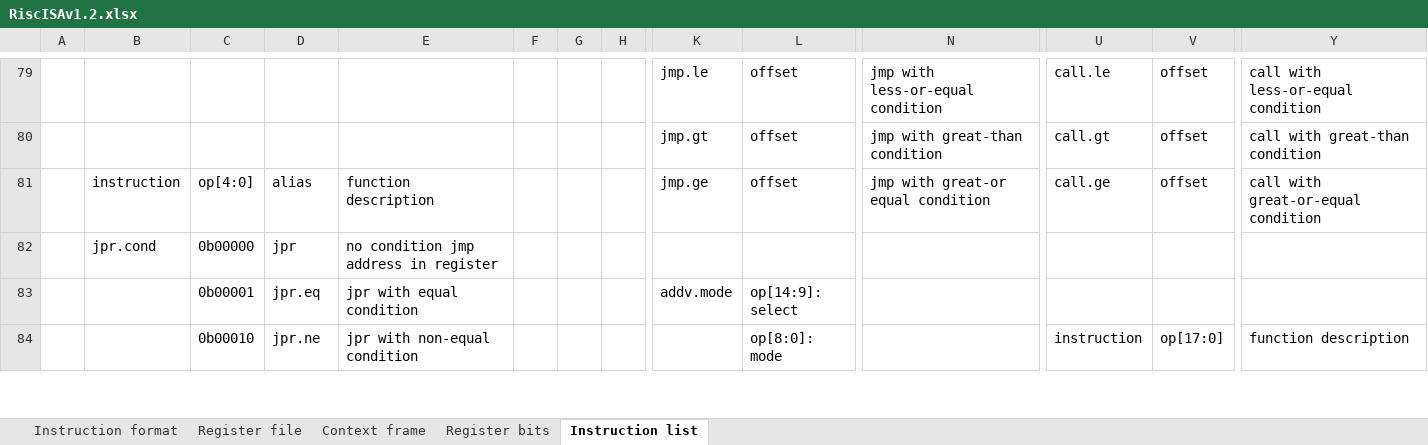
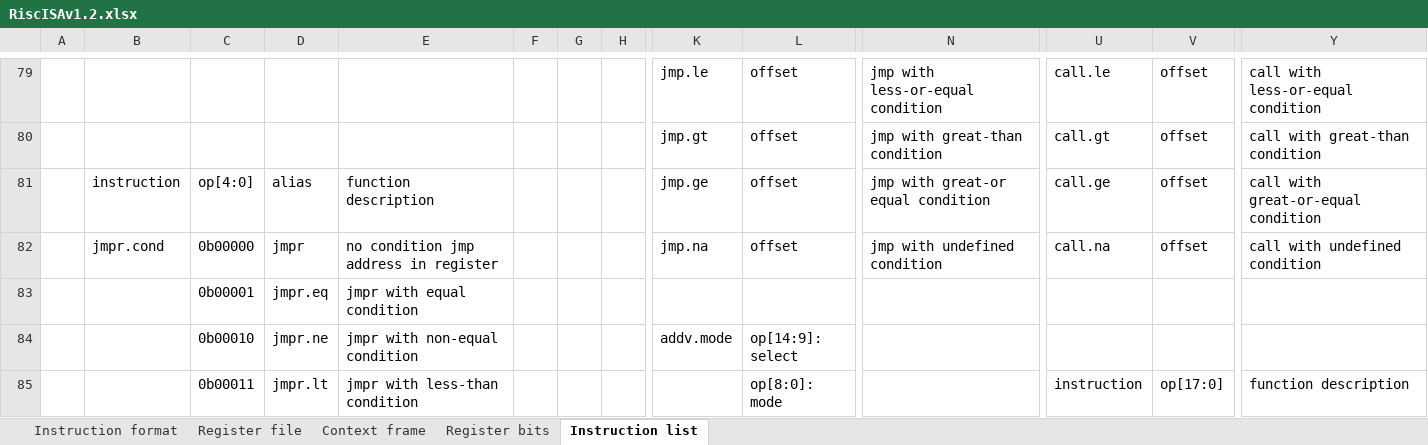
Before and after one commit to duanlin/loneRISC, an Excel workbook: RiscISAv1.2.xlsx, sheet Instruction list, drawn as a sheet; only a part is shown, gaps mark what is left out; values as stored, in another font and other column widths than the file's, no borders; removed rows and columns are numbered as before the commit, all else as after; rows hold the shown columns only; the diff covers the shown part only; the diff names each change by its address in the sheet, - before the commit and + after, or states it on an @@ line.

Commit message:
Add files via upload

```diff
--- a/RiscISAv1.2.xlsx (sheet Instruction list)
+++ b/RiscISAv1.2.xlsx (sheet Instruction list)
-row 82:  | jpr.cond | 0b00000 | jpr | no condition jmp address in register
+row 82:  | jmpr.cond | 0b00000 | jmpr | no condition jmp address in register |  |  |  | jmp.na | offset | jmp with undefined condition | call.na | offset | call with undefined condition
+row 83:  |  | 0b00001 | jmpr.eq | jmpr with equal condition
-C84: 0b00001
+C84: 0b00010
-D84: jpr.eq
+D84: jmpr.ne
-E84: jpr with equal condition
+E84: jmpr with non-equal condition
-C85: 0b00010
+C85: 0b00011
-D85: jpr.ne
+D85: jmpr.lt
-E85: jpr with non-equal condition
+E85: jmpr with less-than condition
```
Also changed, not shown: 4 added rows, 4 removed rows, 156 edited cells and cell formats elsewhere in this sheet, sheet Register bits, sheet Context frame.
